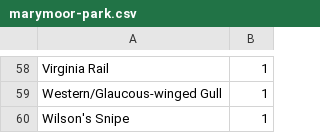
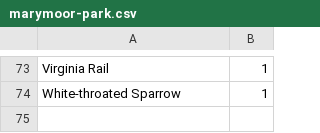
Before and after one commit to JJS52/eas-newsletter, a CSV file: data/marymoor-park.csv, drawn as a sheet; only a part is shown, gaps mark what is left out; removed rows and columns are numbered as before the commit, all else as after; the diff covers the shown part only; the diff names each change by its address in the sheet, - before the commit and + after, or states it on an @@ line.

```diff
--- a/data/marymoor-park.csv
+++ b/data/marymoor-park.csv
-A74: Western/Glaucous-winged Gull
+A74: White-throated Sparrow
-row 60: Wilson's Snipe | 1
```
Also changed, not shown: 43 added rows, 28 removed rows and 26 edited cells elsewhere in this file.
